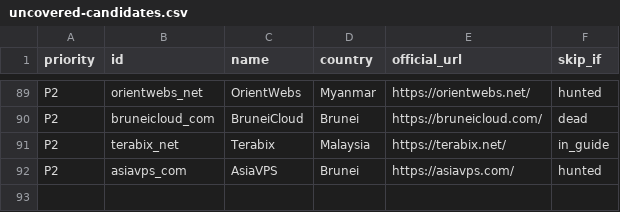
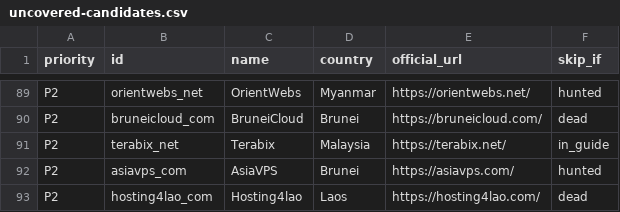
Before and after one commit to sctsivali/cloud-directory, a CSV file: data/uncovered-candidates.csv, drawn as a sheet; only a part is shown, gaps mark what is left out.

```diff
--- a/data/uncovered-candidates.csv
+++ b/data/uncovered-candidates.csv
@@ -92 +92,2 @@ P2,terabix_net,Terabix,Malaysia,https://terabix.net/,in_guide
 P2,asiavps_com,AsiaVPS,Brunei,https://asiavps.com/,hunted
+P2,hosting4lao_com,Hosting4lao,Laos,https://hosting4lao.com/,dead
```
Also changed, not shown: 1 other file.
